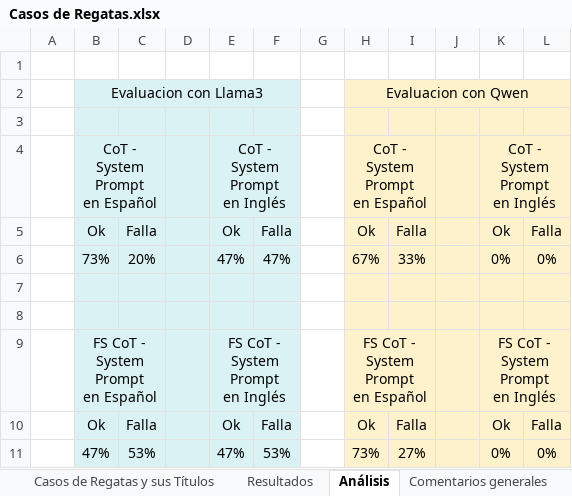
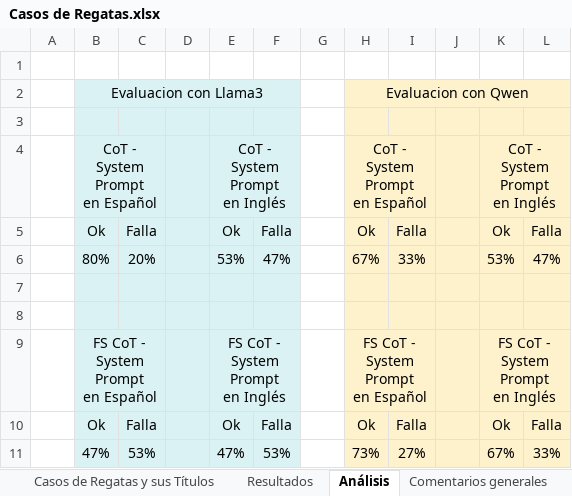
Before and after one commit to marcehluna/DIIA_trabajo_final, an Excel workbook: Casos de Regatas.xlsx, sheet Análisis, drawn as a sheet; values as stored, in another font and other column widths than the file's, no borders; the diff names each change by its address in the sheet, - before the commit and + after, or states it on an @@ line.

```diff
--- a/Casos de Regatas.xlsx (sheet Análisis)
+++ b/Casos de Regatas.xlsx (sheet Análisis)
-B6: 73%
+B6: 80%
-E6: 47%
+E6: 53%
-K6: 0%
+K6: 53%
-L6: 0%
+L6: 47%
-K11: 0%
+K11: 67%
-L11: 0%
+L11: 33%
```
Also changed, not shown: sheet Resultados, 4 other files.
